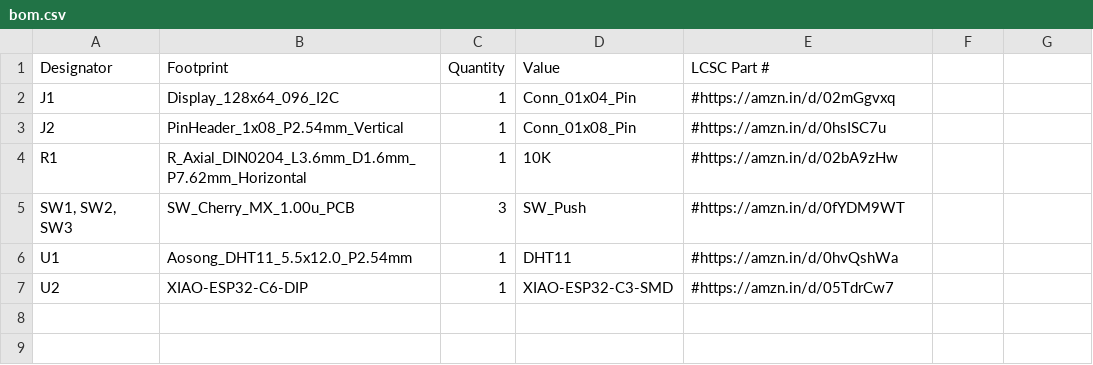
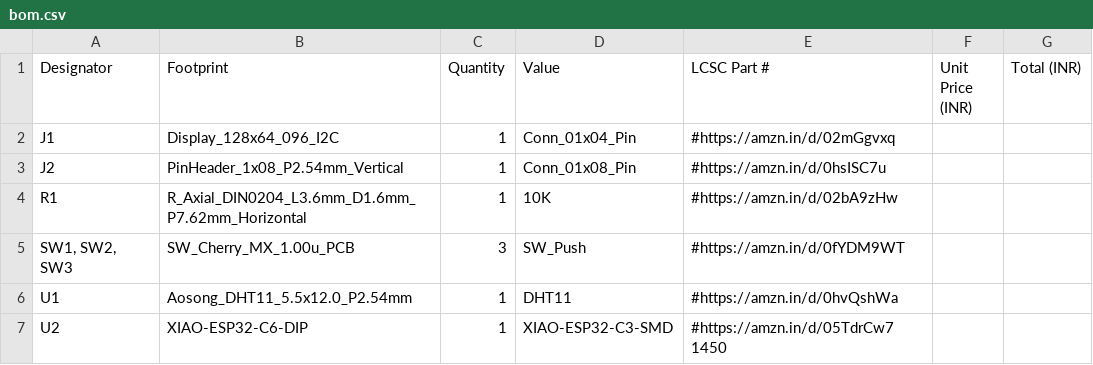
Before and after one commit to bhavanasrinamthabad1809-hub/starbie, a CSV file: bom.csv, drawn as a sheet; the diff names each change by its address in the sheet, - before the commit and + after, or states it on an @@ line.

Commit message:
Update bom.csv

```diff
--- a/bom.csv
+++ b/bom.csv
-F1: (empty)
+F1: Unit Price (INR)
-G1: (empty)
+G1: Total (INR)
-E7 (LCSC Part #): #https://amzn.in/d/05TdrCw7
+E7 (LCSC Part #): #https://amzn.in/d/05TdrCw7 1450
```
